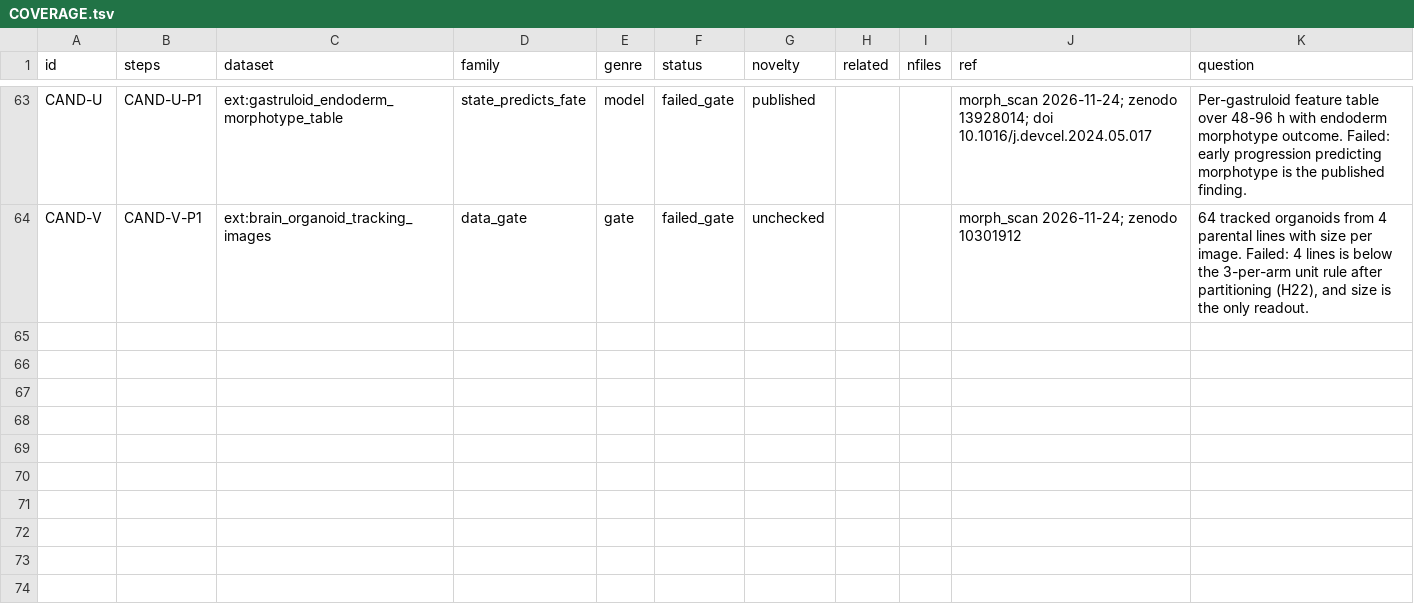
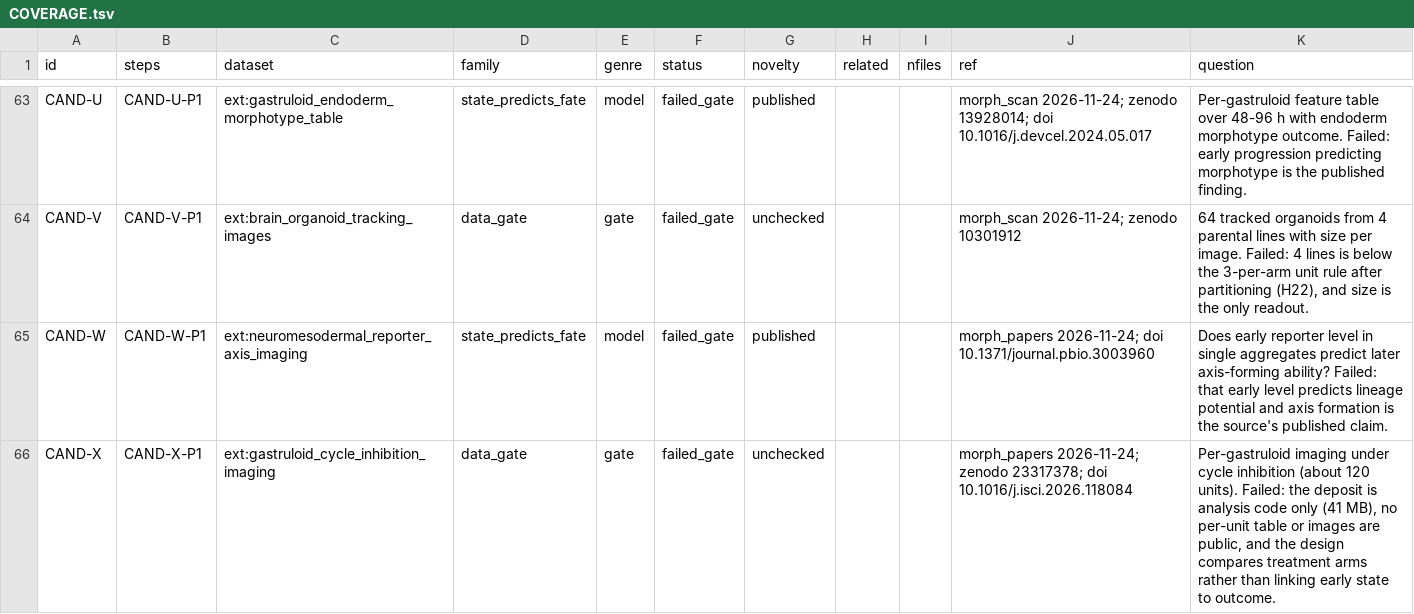
Before and after one commit to krenusz/cellware, a TSV file: experiments/COVERAGE.tsv, drawn as a sheet; only a part is shown, gaps mark what is left out; the diff names each change by its address in the sheet, - before the commit and + after, or states it on an @@ line.

```diff
--- a/experiments/COVERAGE.tsv
+++ b/experiments/COVERAGE.tsv
+row 65: CAND-W | CAND-W-P1 | ext:neuromesodermal_reporter_axis_imaging | state_predicts_fate | model | failed_gate | published |  |  | morph_papers 2026-11-24; doi 10.1371/journal.pbio.3003960 | Does early reporter level in single aggregates predict later axis-forming ability? Failed: that early level predicts lineage potential and axis formation is the source's published claim.
+row 66: CAND-X | CAND-X-P1 | ext:gastruloid_cycle_inhibition_imaging | data_gate | gate | failed_gate | unchecked |  |  | morph_papers 2026-11-24; zenodo 23317378; doi 10.1016/j.isci.2026.118084 | Per-gastruloid imaging under cycle inhibition (about 120 units). Failed: the deposit is analysis code only (41 MB), no per-unit table or images are public, and the design compares treatment arms rather than linking early state to outcome.
```
Also changed, not shown: 1 other file.
